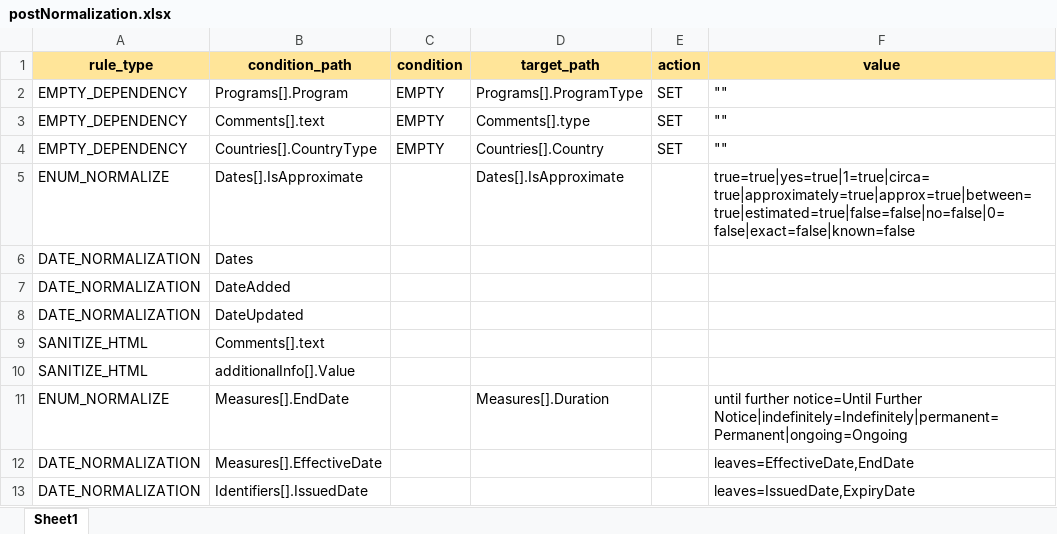
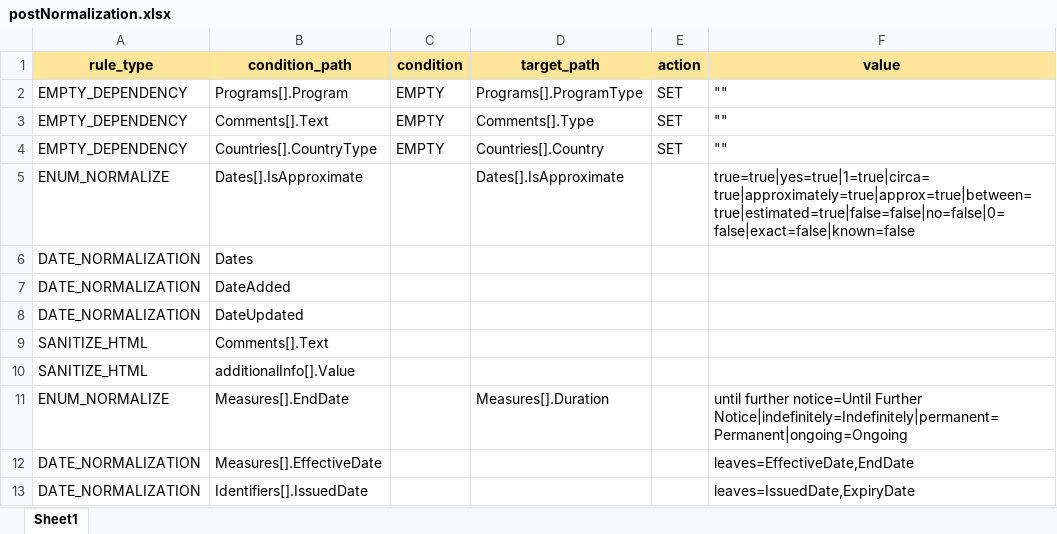
Before and after one commit to VinnoVigilance/python-components, an Excel workbook: data/rules/postNormalization.xlsx, sheet Sheet1, drawn as a sheet; only a part is shown; values as stored, in another font and other column widths than the file's, no borders; the diff names each change by its address in the sheet, - before the commit and + after, or states it on an @@ line.

```diff
--- a/data/rules/postNormalization.xlsx (sheet Sheet1)
+++ b/data/rules/postNormalization.xlsx (sheet Sheet1)
-B3 (condition_path): Comments[].text
+B3 (condition_path): Comments[].Text
-D3 (target_path): Comments[].type
+D3 (target_path): Comments[].Type
-B9 (condition_path): Comments[].text
+B9 (condition_path): Comments[].Text
```
Also changed, not shown: data/rules/mapping.xlsx, 4 other files.
